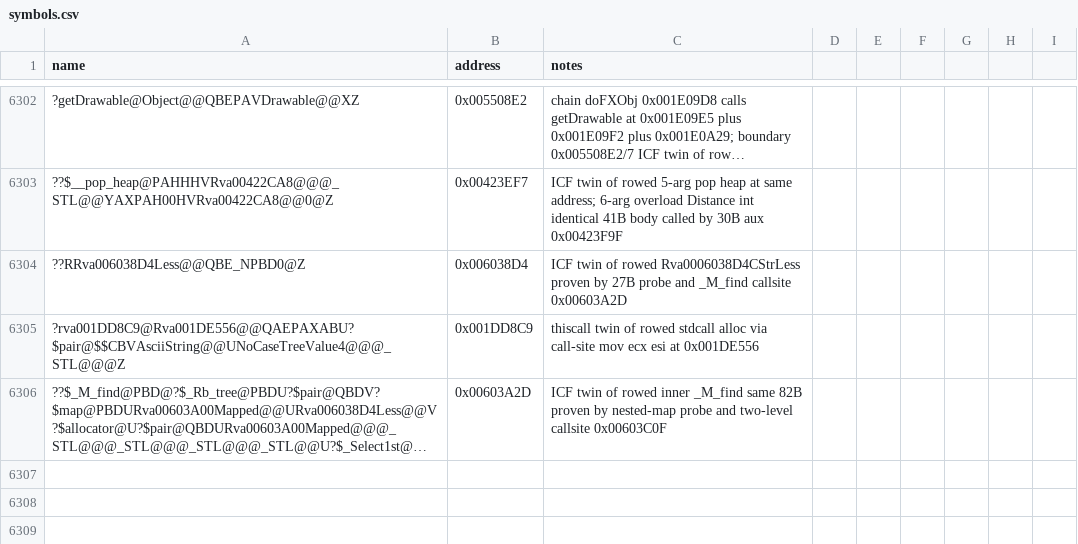
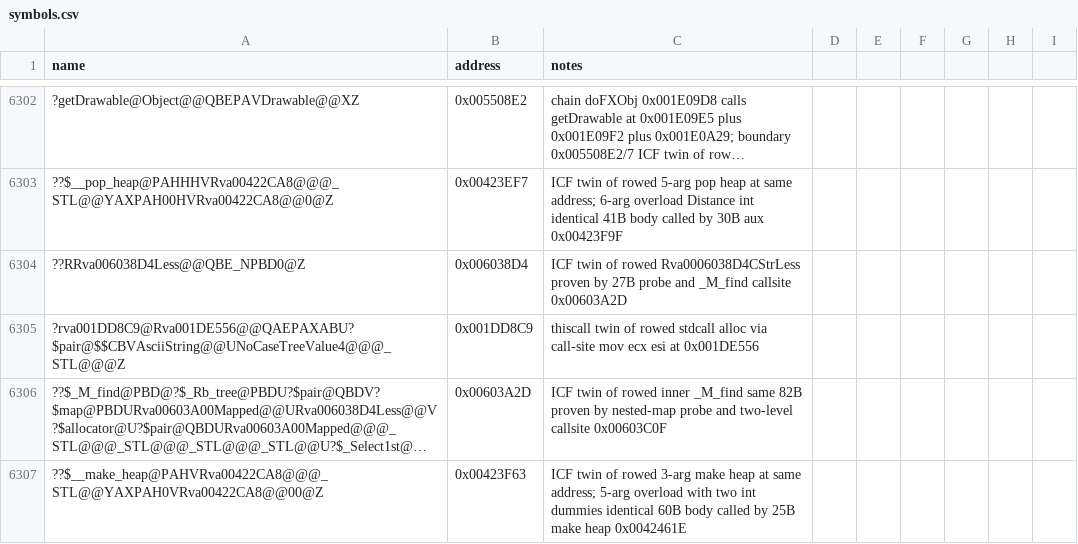
Before and after one commit to Cortys/Open-BFME-2, a CSV file: reverse/symbols.csv, drawn as a sheet; only a part is shown, gaps mark what is left out; long unchanged cells end in …; the diff names each change by its address in the sheet, - before the commit and + after, or states it on an @@ line.

Commit message:
Recover make_heap int Rva00422CA8 25B @0x0042461E via pinned 5-arg

```diff
--- a/reverse/symbols.csv
+++ b/reverse/symbols.csv
+row 6307: ??$__make_heap@PAHVRva00422CA8@@@_STL@@YAXPAH0VRva00422CA8@@00@Z | 0x00423F63 | ICF twin of rowed 3-arg make heap at same address; 5-arg overload with two int dummies identical 60B body called by 25B make heap 0x0042461E
```
Also changed, not shown: 2 other files.
